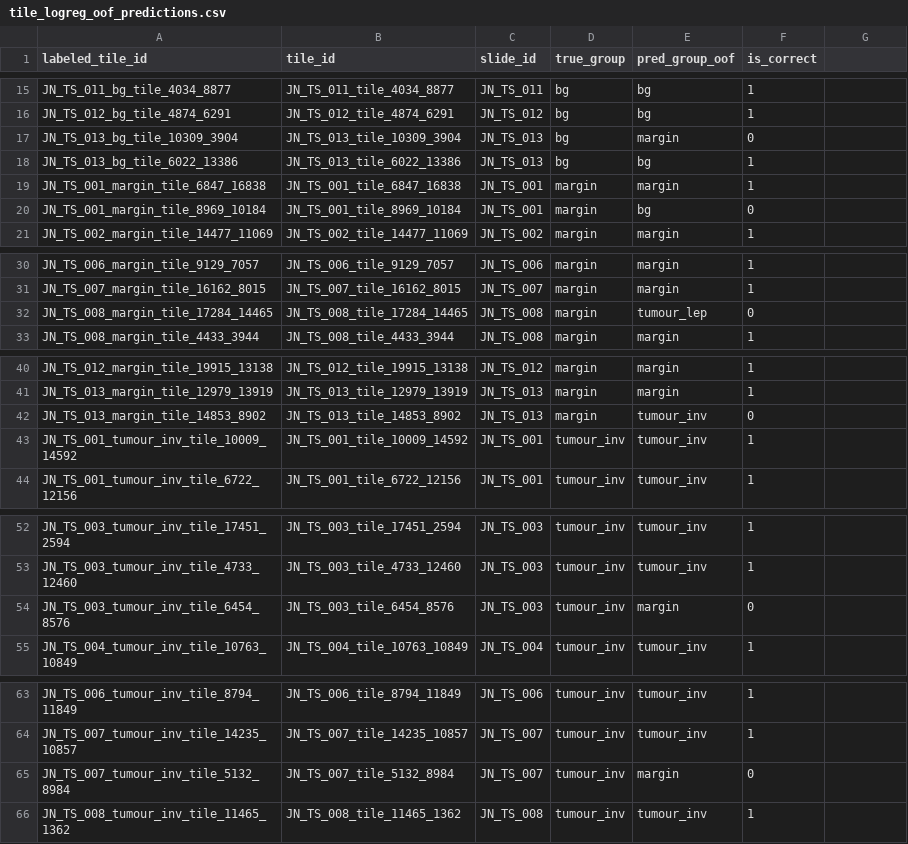
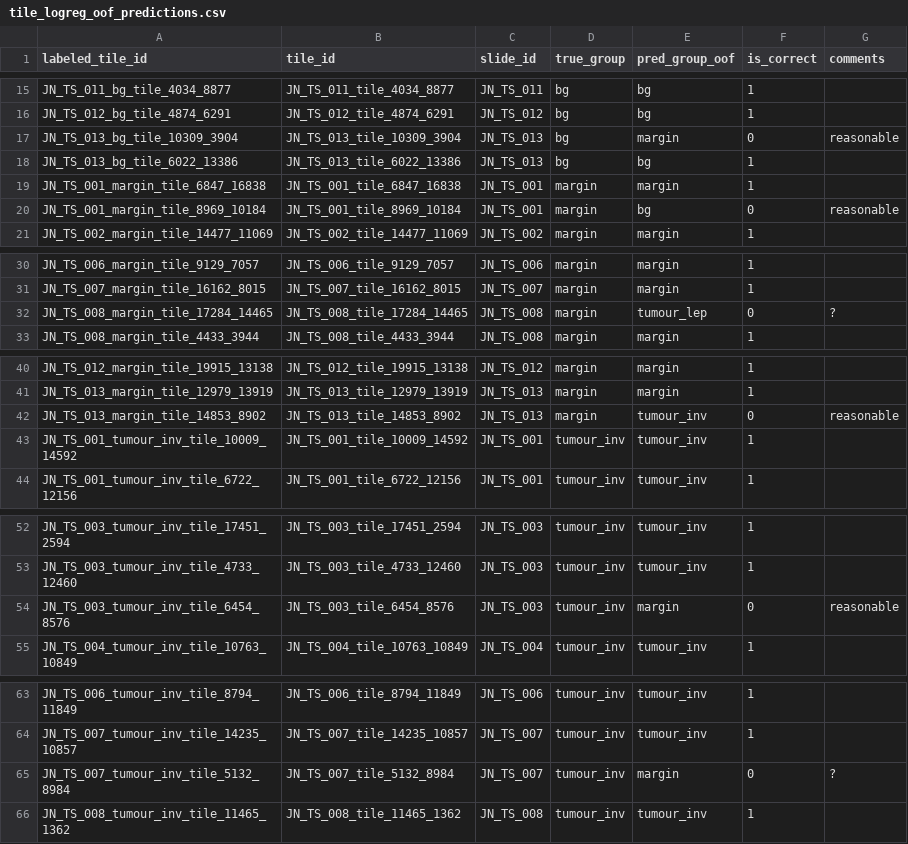
Before and after one commit to OceanBear/NucSegAI_post_processing, a CSV file: region_classification/tile_logreg_oof_predictions.csv, drawn as a sheet; only a part is shown, gaps mark what is left out; the diff names each change by its address in the sheet, - before the commit and + after, or states it on an @@ line.

Commit message:
Add CellViT evaluation and reclassification tools
Add cellvit_inspection evaluation scripts (evaluate_lizard_to_old4.py, evaluate_lizard_latticea_recall.py), requirements and run wrappers to compute contour-IoU and recall metrics for CellViT++/Lizard predictions. Reorganize and move ilastik-related utilities into ilastik_classifier and ilastik_inspection. Replace/rework reclassify_macro_lymph_from_masks.py → ilastik_classifier/reclassify_from_masks.py to support Tumor/Macrophage/Lymphocyte/Fibroblast reclassification, new HDF5 inputs and improved candidate-selection logic. Add latticea_test_data utilities (CSV filtering with ilastik masks, matching/verification helpers) and run scripts. Add type_info_4class.json and update region_classification output CSV. Several helper scripts and caches added/renamed to reflect the new layout.

```diff
--- a/region_classification/tile_logreg_oof_predictions.csv
+++ b/region_classification/tile_logreg_oof_predictions.csv
-G1: (empty)
+G1: comments
-G17 (comments): (empty)
+G17 (comments): reasonable
-G20 (comments): (empty)
+G20 (comments): reasonable
-G32 (comments): (empty)
+G32 (comments): ?
-G42 (comments): (empty)
+G42 (comments): reasonable
-G54 (comments): (empty)
+G54 (comments): reasonable
-G65 (comments): (empty)
+G65 (comments): ?
```
Also changed, not shown: 35 other files.
